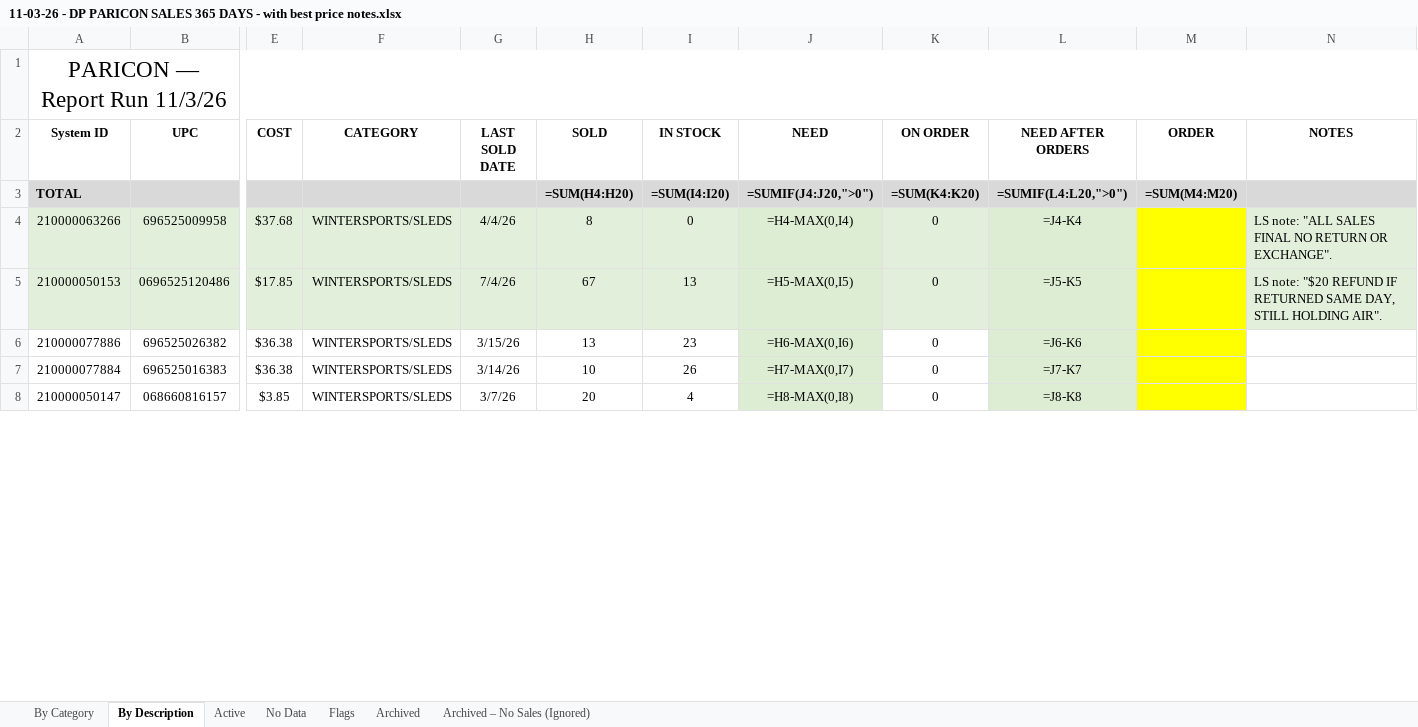
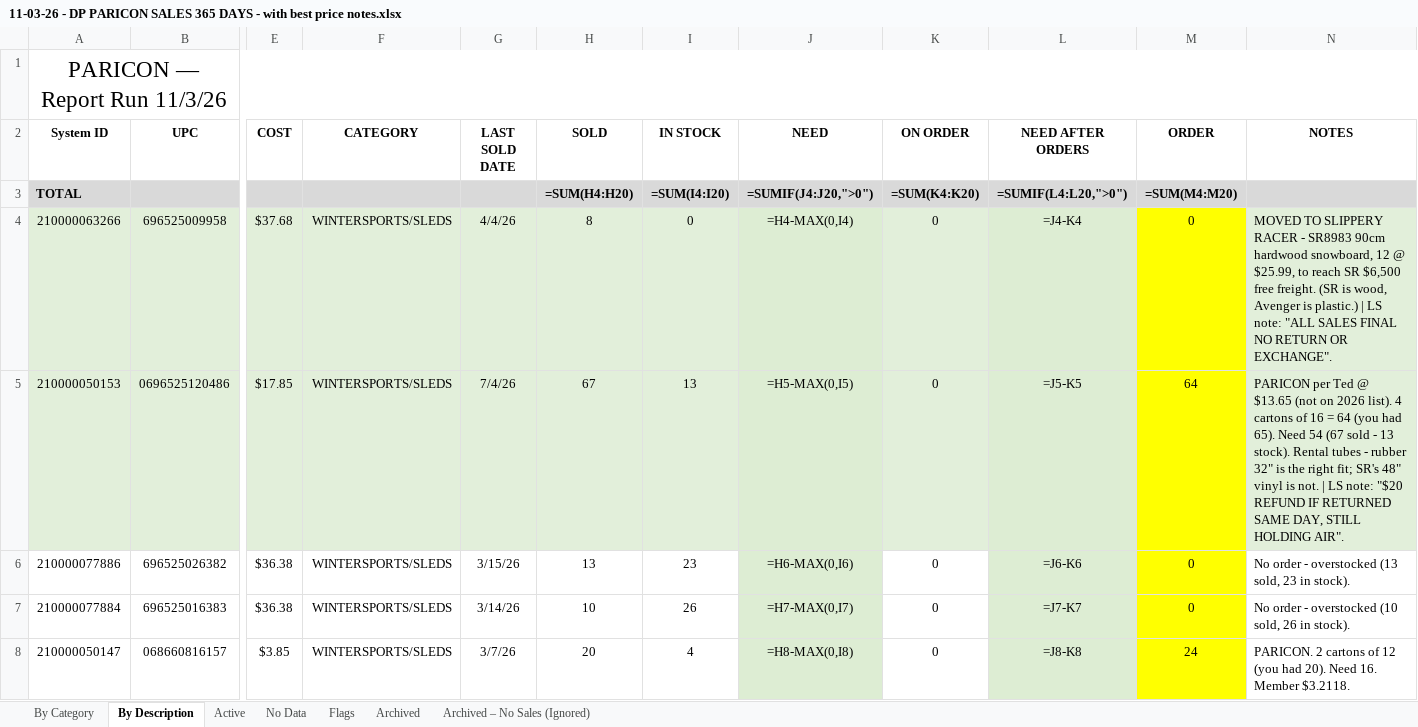
Before and after one commit to Slsports/VendorManagement, an Excel workbook: 11-03-26 - DP PARICON SALES 365 DAYS - with best price notes.xlsx, sheet By Description, drawn as a sheet; only a part is shown, gaps mark what is left out; values as stored, in another font and other column widths than the file's, no borders; formulas without a stored value are shown as written; the diff covers the shown part only; the diff names each change by its address in the sheet, - before the commit and + after, or states it on an @@ line.

```diff
--- a/11-03-26 - DP PARICON SALES 365 DAYS - with best price notes.xlsx (sheet By Description)
+++ b/11-03-26 - DP PARICON SALES 365 DAYS - with best price notes.xlsx (sheet By Description)
-M4 (ORDER): (empty)
+M4 (ORDER): 0
-N4 (NOTES): LS note:…
+N4 (NOTES): MOVED TO SLIPPERY RACER - SR8983 90cm hardwood snowboard, 12 @ $25.99, to reach SR $6,500 free freight. (SR is wood, Avenger is plastic.) | LS note:…
-M5 (ORDER): (empty)
+M5 (ORDER): 64
-N5 (NOTES): LS note:…
+N5 (NOTES): PARICON per Ted @ $13.65 (not on 2026 list). 4 cartons of 16 = 64 (you had 65). Need 54 (67 sold - 13 stock). Rental tubes - rubber 32" is the right fit; SR's 48" vinyl is not. | LS note:…
-M6:M7 (ORDER): (empty)
+M6:M7 (ORDER): 0
-N6 (NOTES): (empty)
+N6 (NOTES): No order - overstocked (13 sold, 23 in stock).
-N7 (NOTES): (empty)
+N7 (NOTES): No order - overstocked (10 sold, 26 in stock).
-M8 (ORDER): (empty)
+M8 (ORDER): 24
-N8 (NOTES): (empty)
+N8 (NOTES): PARICON. 2 cartons of 12 (you had 20). Need 16. Member $3.2118.
```
Also changed, not shown: 24 edited cells elsewhere in this sheet, sheet By Category, sheet Active, sheet Flags, 11-03-26 - DP SLIPPERY RACER SALES 365 DAYS - order qtys.xlsx, 2 other files.
